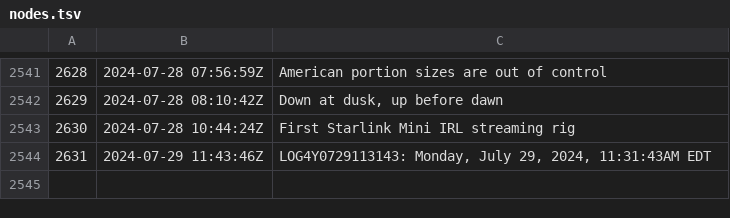
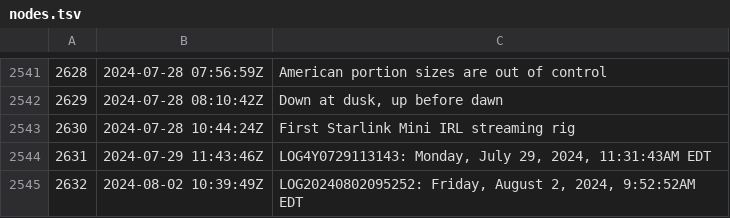
Before and after one commit to rwxrob/zet, a TSV file: docs/dex/nodes.tsv, drawn as a sheet; only a part is shown, gaps mark what is left out; the diff names each change by its address in the sheet, - before the commit and + after, or states it on an @@ line.

Commit message:
LOG20240802095252: Friday, August 2, 2024, 9:52:52AM EDT

```diff
--- a/docs/dex/nodes.tsv
+++ b/docs/dex/nodes.tsv
+row 2545: 2632 | 2024-08-02 10:39:49Z | LOG20240802095252: Friday, August 2, 2024, 9:52:52AM EDT
```
Also changed, not shown: 3 other files.
